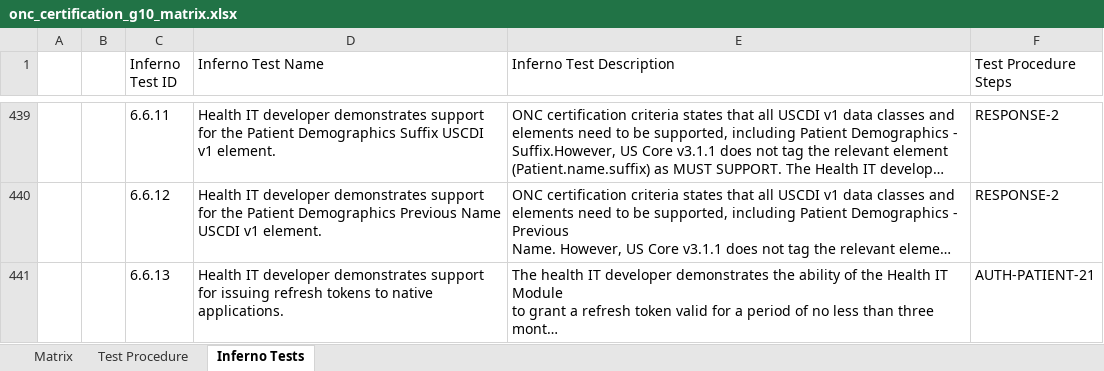
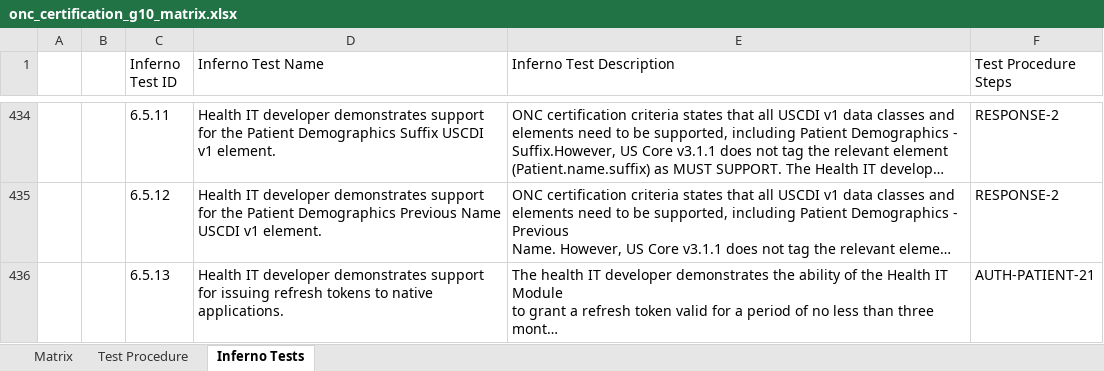
Before and after one commit to onc-healthit/onc-certification-g10-test-kit, an Excel workbook: onc_certification_g10_matrix.xlsx, sheet Inferno Tests, drawn as a sheet; only a part is shown, gaps mark what is left out; long unchanged cells end in …; values as stored, in another font and other column widths than the file's, no borders; addresses are those after the commit; the diff covers the shown part only; the diff names each change by its address in the sheet, - before the commit and + after, or states it on an @@ line.

Commit message:
regenerate test matrix

```diff
--- a/onc_certification_g10_matrix.xlsx (sheet Inferno Tests)
+++ b/onc_certification_g10_matrix.xlsx (sheet Inferno Tests)
-C434 (Inferno Test ID): 6.6.11
+C434 (Inferno Test ID): 6.5.11
-C435 (Inferno Test ID): 6.6.12
+C435 (Inferno Test ID): 6.5.12
-C436 (Inferno Test ID): 6.6.13
+C436 (Inferno Test ID): 6.5.13
```
Also changed, not shown: 5 removed rows and 31 edited cells elsewhere in this sheet, sheet Matrix, sheet Test Procedure.
